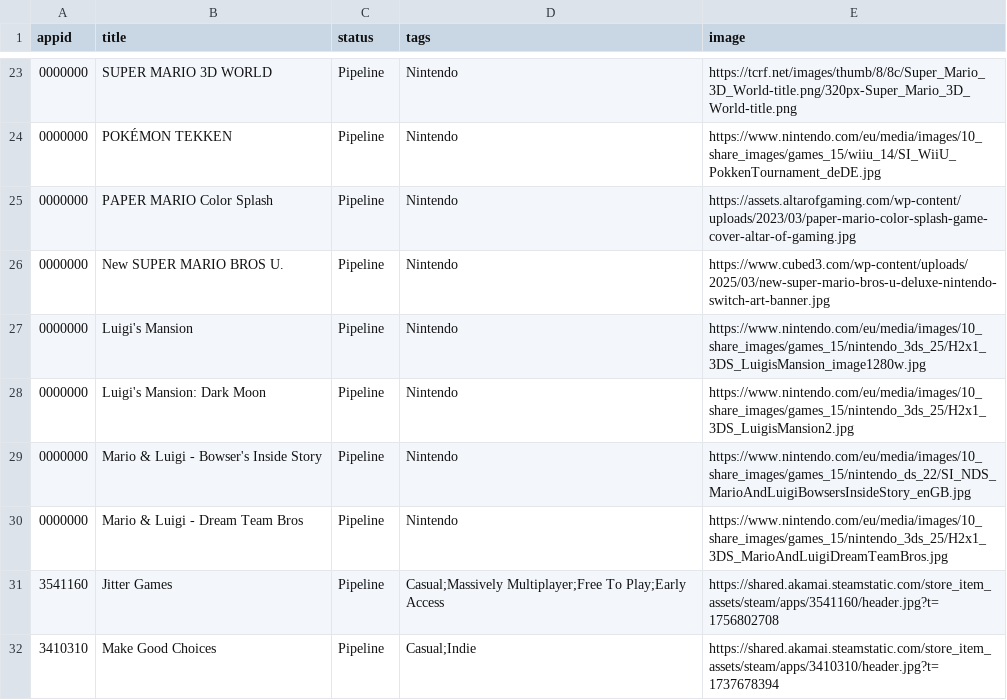
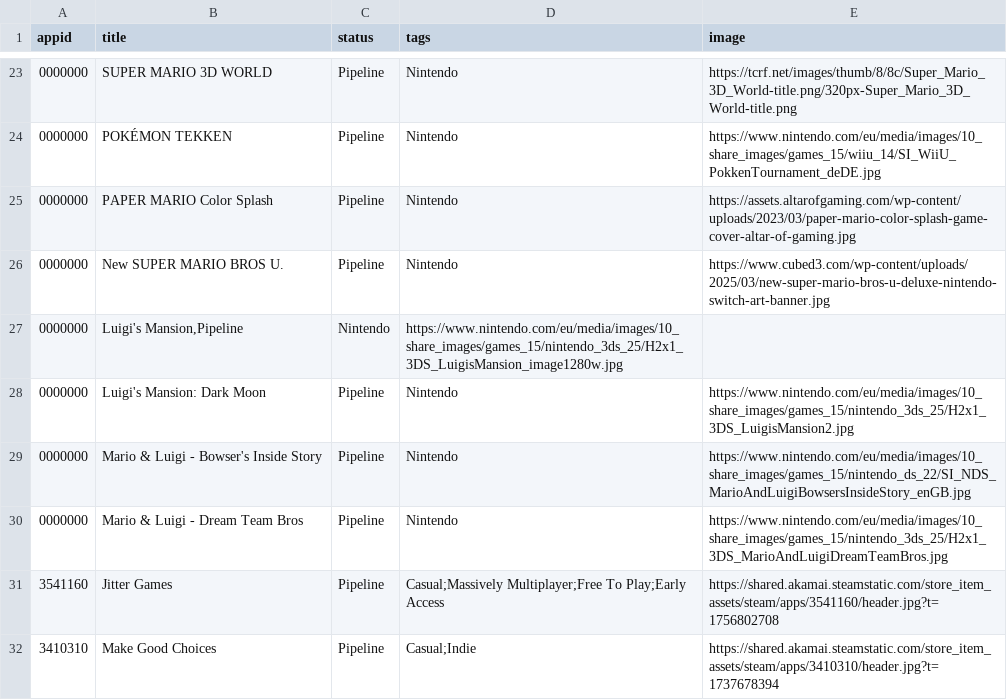
Before and after one commit to NanachiiXD/NanachiiXD.github.io, a CSV file: Games/games.csv, drawn as a sheet; only a part is shown, gaps mark what is left out; removed rows and columns are numbered as before the commit, all else as after; the diff names each change by its address in the sheet, - before the commit and + after, or states it on an @@ line.

```diff
--- a/Games/games.csv
+++ b/Games/games.csv
-row 27: 0000000 | Luigi's Mansion | Pipeline | Nintendo | https://www.nintendo.com/eu/media/images/10_share_images/games_15/nintendo_3ds_25/H2x1_3DS_LuigisMansion_image1280w.jpg
+row 27: 0000000 | Luigi's Mansion,Pipeline | Nintendo | https://www.nintendo.com/eu/media/images/10_share_images/games_15/nintendo_3ds_25/H2x1_3DS_LuigisMansion_image1280w.jpg
```
Also changed, not shown: 1 other file.
